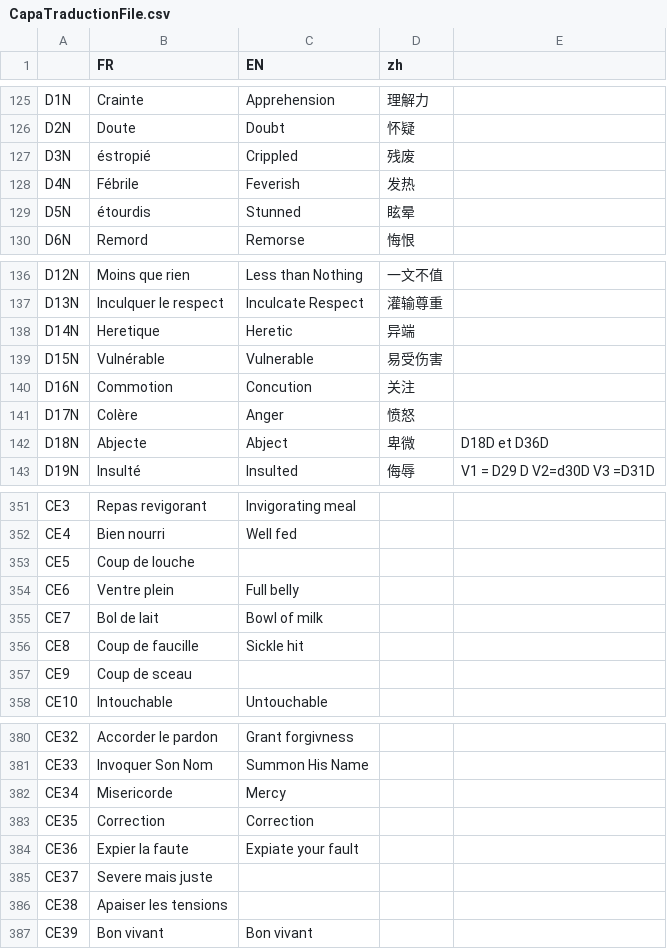
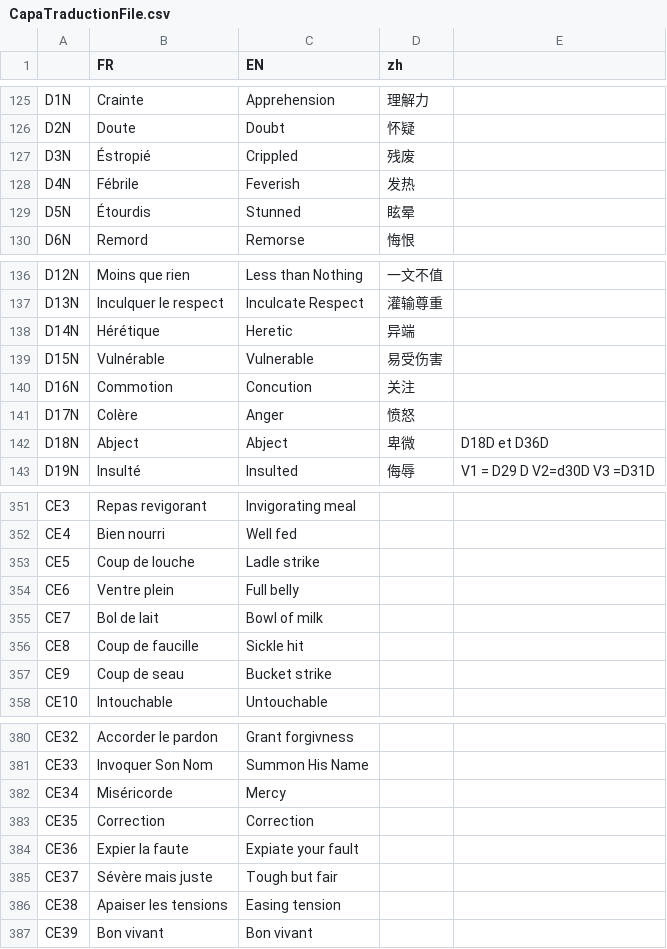
Before and after one commit to faresBelmadi/GF, a CSV file: Assets/StreamingAssets/Traduction/CapaTraductionFile.csv, drawn as a sheet; only a part is shown, gaps mark what is left out; the diff covers the shown part only.

```diff
--- a/Assets/StreamingAssets/Traduction/CapaTraductionFile.csv
+++ b/Assets/StreamingAssets/Traduction/CapaTraductionFile.csv
@@ -139,5 +139,5 @@ D1N;Crainte;Apprehension;理解力;;;
 D2N;Doute;Doubt;怀疑;;;
-D3N;éstropié;Crippled;残废;;;
+D3N;Éstropié;Crippled;残废;;;
 D4N;Fébrile;Feverish;发热;;;
-D5N;étourdis;Stunned;眩晕;;;
+D5N;Étourdis;Stunned;眩晕;;;
 D6N;Remord;Remorse;悔恨;;;
@@ -150,3 +150,3 @@ D12N;Moins que rien;Less than Nothing;一文不值;;;
 D13N;Inculquer le respect;Inculcate Respect;灌输尊重;;;
-D14N;Heretique;Heretic;异端;;;
+D14N;Hérétique;Heretic;异端;;;
 D15N;Vulnérable;Vulnerable;易受伤害;;;
@@ -154,3 +154,3 @@ D16N;Commotion;Concution;关注;;;
 D17N;Colère;Anger;愤怒;;;
-D18N;Abjecte;Abject;卑微;D18D et D36D;;
+D18N;Abject;Abject;卑微;D18D et D36D;;
 D19N;Insulté;Insulted;侮辱;V1 = D29 D  V2=d30D V3 =D31D;;
@@ -415,3 +415,3 @@ CE3;Repas revigorant;Invigorating meal;;;;
 CE4;Bien nourri;Well fed;;;;
-CE5;Coup de louche;;;;;
+CE5;Coup de louche;Ladle strike;;;;
 CE6;Ventre plein;Full belly;;;;
@@ -419,3 +419,3 @@ CE7;Bol de lait;Bowl of milk;;;;
 CE8;Coup de faucille;Sickle hit;;;;
-CE9;Coup de sceau;;;;;
+CE9;Coup de seau;Bucket strike;;;;
 CE10;Intouchable;Untouchable;;;;
@@ -444,7 +444,7 @@ CE32;Accorder le pardon;Grant forgivness;;;;
 CE33;Invoquer Son Nom;Summon His Name;;;;
-CE34;Misericorde;Mercy;;;;
+CE34;Miséricorde;Mercy;;;;
 CE35;Correction;Correction;;;;
 CE36;Expier la faute;Expiate your fault;;;;
-CE37;Severe mais juste;;;;;
-CE38;Apaiser les tensions;;;;;
+CE37;Sévère mais juste;Tough but fair;;;;
+CE38;Apaiser les tensions;Easing tension;;;;
 CE39;Bon vivant;Bon vivant;;;;
```
Also changed, not shown: 4 edited cells elsewhere in this file, Assets/StreamingAssets/Traduction/GameTraductionFile.csv, 1 other file.
